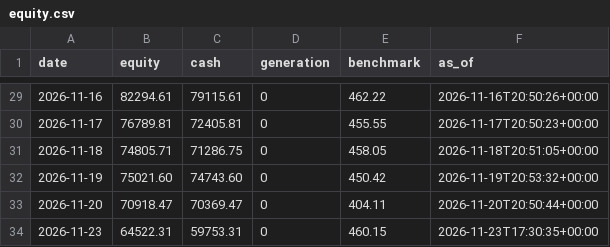
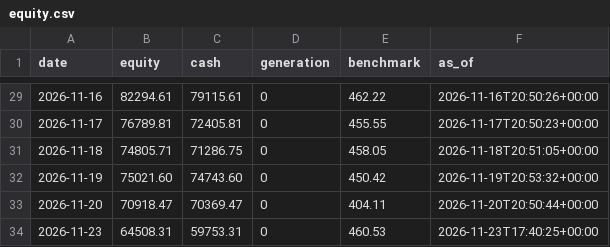
Before and after one commit to metrobasicsusa-wq/Zero-or-Hero, a CSV file: journal-s500/equity.csv, drawn as a sheet; only a part is shown, gaps mark what is left out.

Commit message:
journal: trading cycle 2026-11-23T17:40:26Z

```diff
--- a/journal-s500/equity.csv
+++ b/journal-s500/equity.csv
@@ -33,2 +33,2 @@ date,equity,cash,generation,benchmark,as_of
 2026-11-20,70918.47,70369.47,0,404.11,2026-11-20T20:50:44+00:00
-2026-11-23,64522.31,59753.31,0,460.15,2026-11-23T17:30:35+00:00
+2026-11-23,64508.31,59753.31,0,460.53,2026-11-23T17:40:25+00:00
```
Also changed, not shown: journal/equity.csv, 7 other files.
